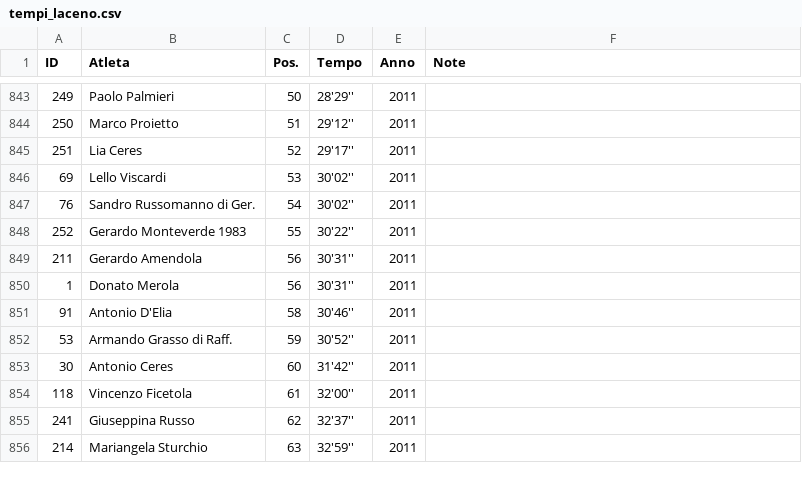
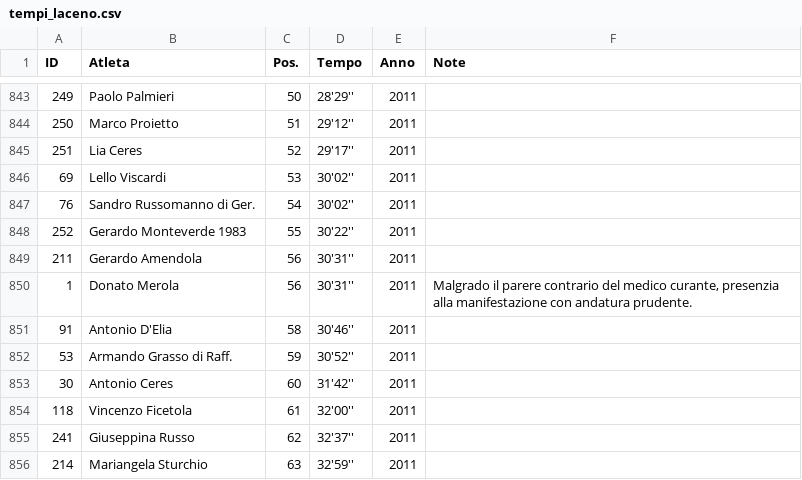
Before and after one commit to pceres/stralaceno, a CSV file: custom/dati/tempi_laceno.csv, drawn as a sheet; only a part is shown, gaps mark what is left out; the diff names each change by its address in the sheet, - before the commit and + after, or states it on an @@ line.

Commit message:
stralaceno: dati gara stralaceno aggiornati al 2011
modified:   custom/dati/tempi_laceno.csv

```diff
--- a/custom/dati/tempi_laceno.csv
+++ b/custom/dati/tempi_laceno.csv
-F850 (Note): (empty)
+F850 (Note): Malgrado il parere contrario del medico curante, presenzia alla manifestazione con andatura prudente.
```
